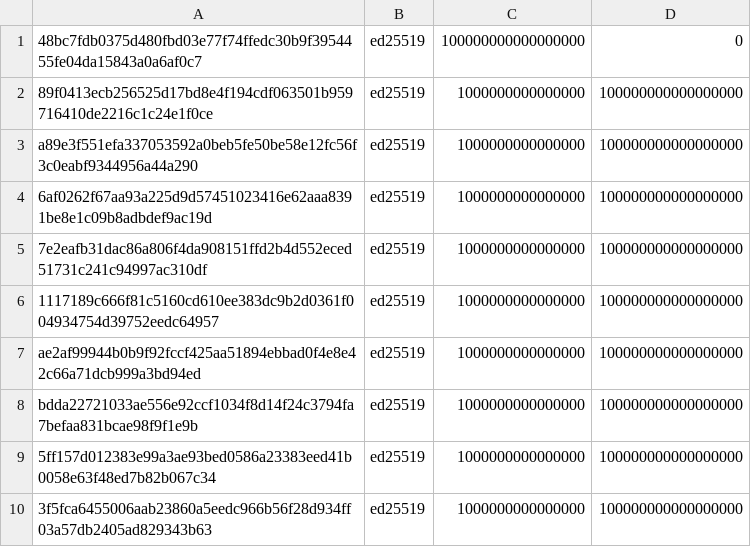
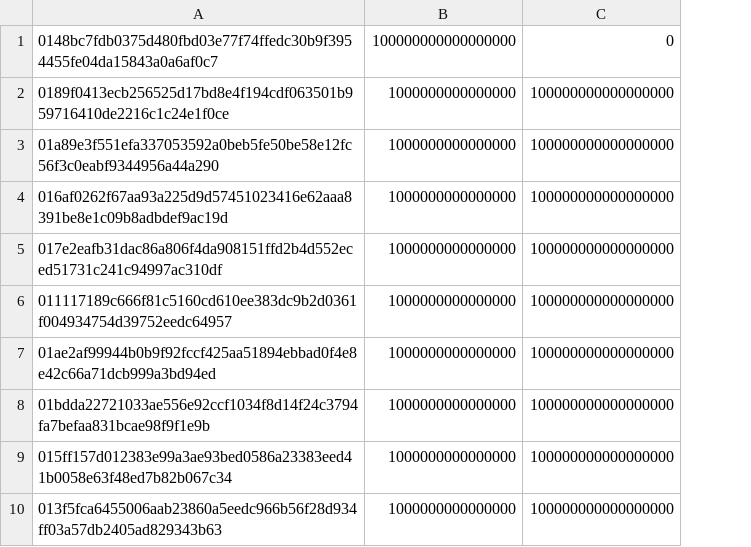
Before and after one commit to casper-network/casper-node, a CSV file: resources/charlie/accounts.csv, drawn as a sheet; removed rows and columns are numbered as before the commit, all else as after; the diff names each change by its address in the sheet, - before the commit and + after, or states it on an @@ line.

Commit message:
NDRS-456: update accounts.csv to use new hex-formatted public key which includes algorithm tag

```diff
--- a/resources/charlie/accounts.csv
+++ b/resources/charlie/accounts.csv
-column A, rows 1-10: 48bc7fdb0375d480fbd03e77f74ffedc30b9f3954455fe04da15843a0a6af0c7 | 89f0413ecb256525d17bd8e4f194cdf063501b959716410de2216c1c24e1f0ce | a89e3f551efa337053592a0beb5fe50be58e12fc56f3c0eabf9344956a44a290 | 6af0262f67aa93a225d9d57451023416e62aaa8391be8e1c09b8adbdef9ac19d | 7e2eafb31dac86a806f4da908151ffd2b4d552eced51731c241c94997ac310df | 1117189c666f81c5160cd610ee383dc9b2d0361f004934754d39752eedc64957 | ae2af99944b0b9f92fccf425aa51894ebbad0f4e8e42c66a71dcb999a3bd94ed | bdda22721033ae556e92ccf1034f8d14f24c3794fa7befaa831bcae98f9f1e9b | 5ff157d012383e99a3ae93bed0586a23383eed41b0058e63f48ed7b82b067c34 | 3f5fca6455006aab23860a5eedc966b56f28d934ff03a57db2405ad829343b63
-column B, rows 1-10: all ed25519
+column A, rows 1-10: 0148bc7fdb0375d480fbd03e77f74ffedc30b9f3954455fe04da15843a0a6af0c7 | 0189f0413ecb256525d17bd8e4f194cdf063501b959716410de2216c1c24e1f0ce | 01a89e3f551efa337053592a0beb5fe50be58e12fc56f3c0eabf9344956a44a290 | 016af0262f67aa93a225d9d57451023416e62aaa8391be8e1c09b8adbdef9ac19d | 017e2eafb31dac86a806f4da908151ffd2b4d552eced51731c241c94997ac310df | 011117189c666f81c5160cd610ee383dc9b2d0361f004934754d39752eedc64957 | 01ae2af99944b0b9f92fccf425aa51894ebbad0f4e8e42c66a71dcb999a3bd94ed | 01bdda22721033ae556e92ccf1034f8d14f24c3794fa7befaa831bcae98f9f1e9b | 015ff157d012383e99a3ae93bed0586a23383eed41b0058e63f48ed7b82b067c34 | 013f5fca6455006aab23860a5eedc966b56f28d934ff03a57db2405ad829343b63
```
Also changed, not shown: resources/local/accounts.csv, 4 other files.
